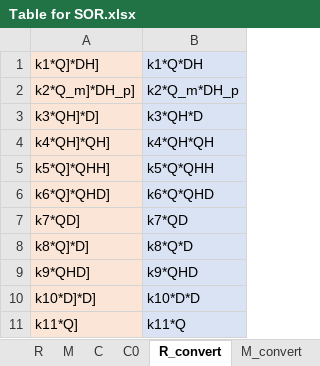
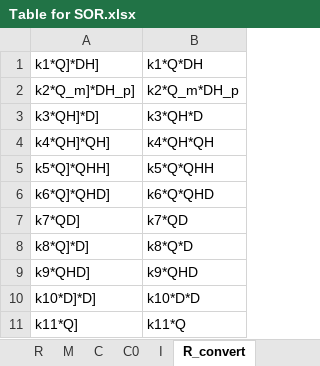
Before and after one commit to EnglishBeach/COMSOL_polymers, an Excel workbook: Comsol/Task/Table for SOR.xlsx, sheet R_convert, drawn as a sheet; values as stored, in another font and other column widths than the file's, no borders; the diff names each change by its address in the sheet, - before the commit and + after, or states it on an @@ line.

```diff
--- a/Comsol/Task/Table for SOR.xlsx (sheet R_convert)
+++ b/Comsol/Task/Table for SOR.xlsx (sheet R_convert)
+sheet tab: I
-A1:A11 fill: #FBE5D6
+A1:A11 fill: none
-B1:B11 fill: #DAE3F3
+B1:B11 fill: none
```
Also changed, not shown: sheet C0, sheet C, sheet R_input, sheet M_input, sheet M, other sheet tabs, formulas that keep their value, 2 other files.
